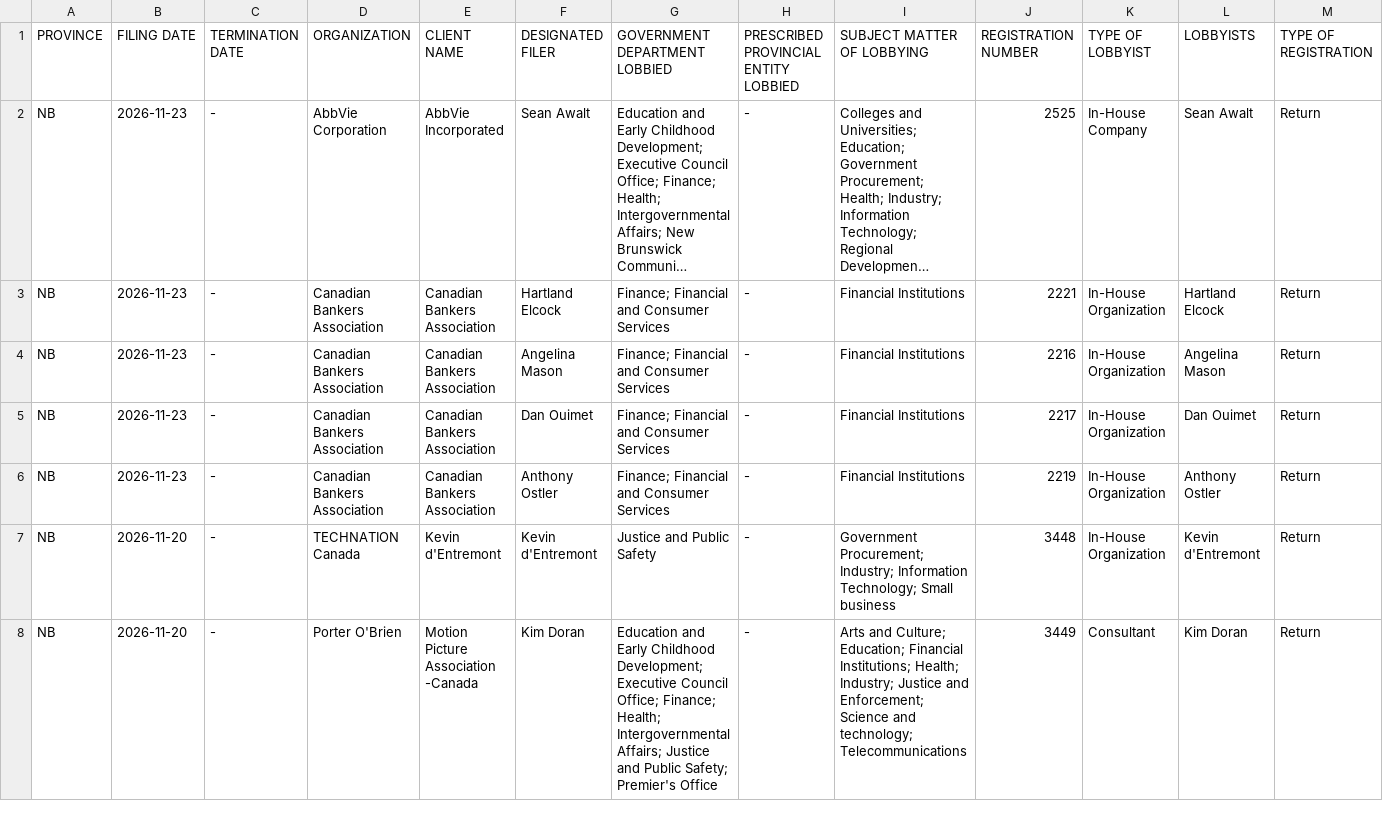
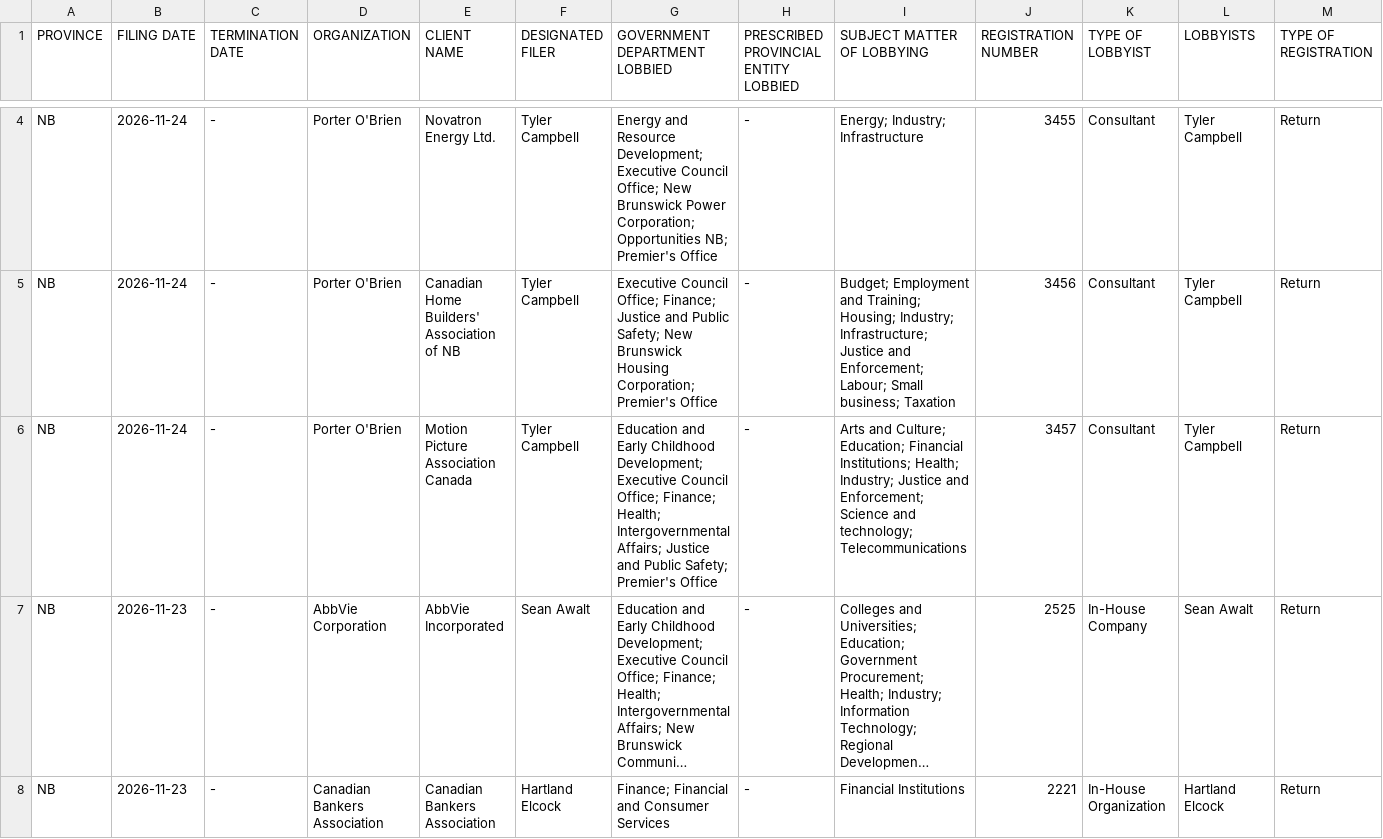
Before and after one commit to J7892/canada-lobbyist-tracker, a CSV file: new_brunswick/new_brunswick_lobbyists_historical.csv, drawn as a sheet; only a part is shown, gaps mark what is left out; the shorter side is filled out with more unchanged rows; long unchanged cells end in …; rows hold the shown columns only; the diff covers the shown part only; the diff names each change by its address in the sheet, - before the commit and + after, or states it on an @@ line.

```diff
--- a/new_brunswick/new_brunswick_lobbyists_historical.csv
+++ b/new_brunswick/new_brunswick_lobbyists_historical.csv
+row 4: NB | 2026-11-24 | - | Porter O'Brien | Novatron Energy Ltd. | Tyler Campbell | Energy and Resource Development; Executive Council Office; New Brunswick Power Corporation; Opportunities NB; Premier's Office | - | Energy; Industry; Infrastructure | 3455 | Consultant | Tyler Campbell | Return
+row 5: NB | 2026-11-24 | - | Porter O'Brien | Canadian Home Builders' Association of NB | Tyler Campbell | Executive Council Office; Finance; Justice and Public Safety; New Brunswick Housing Corporation; Premier's Office | - | Budget; Employment and Training; Housing; Industry; Infrastructure; Justice and Enforcement; Labour; Small business; Taxation | 3456 | Consultant | Tyler Campbell | Return
+row 6: NB | 2026-11-24 | - | Porter O'Brien | Motion Picture Association Canada | Tyler Campbell | Education and Early Childhood Development; Executive Council Office; Finance; Health; Intergovernmental Affairs; Justice and Public Safety; Premier's Office | - | Arts and Culture; Education; Financial Institutions; Health; Industry; Justice and Enforcement; Science and technology; Telecommunications | 3457 | Consultant | Tyler Campbell | Return
```
Also changed, not shown: 2 added rows and 2 removed rows elsewhere in this file, manitoba/manitoba_lobbyists_historical.csv, 5 other files.
